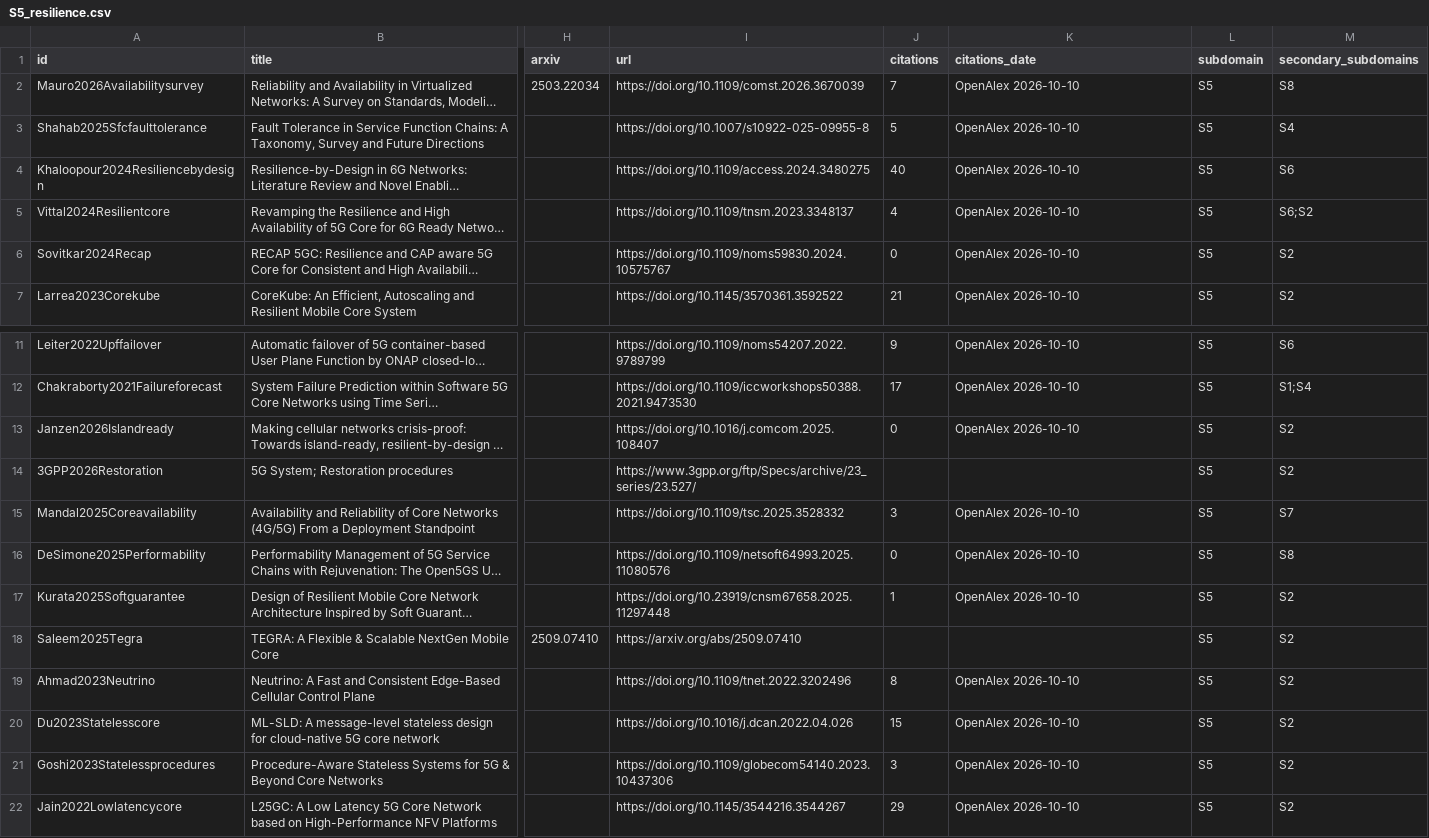
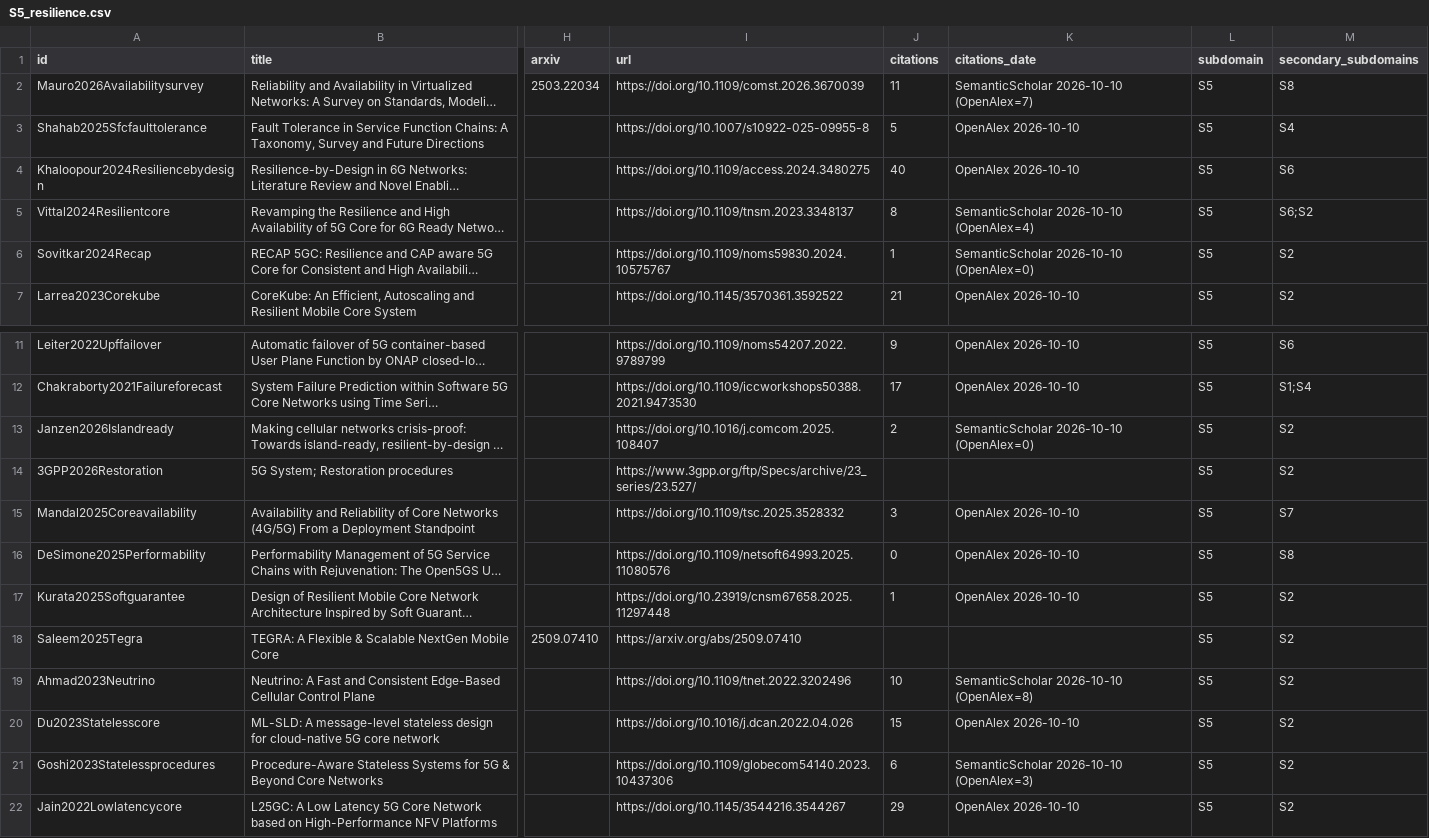
Before and after one commit to alinstoica19/state_of_art_research, a CSV file: results/S5_resilience.csv, drawn as a sheet; only a part is shown, gaps mark what is left out; long unchanged cells end in …; the diff names each change by its address in the sheet, - before the commit and + after, or states it on an @@ line.

```diff
--- a/results/S5_resilience.csv
+++ b/results/S5_resilience.csv
-J2 (citations): 7
+J2 (citations): 11
-K2 (citations_date): OpenAlex 2026-10-10
+K2 (citations_date): SemanticScholar 2026-10-10 (OpenAlex=7)
-J5 (citations): 4
+J5 (citations): 8
-K5 (citations_date): OpenAlex 2026-10-10
+K5 (citations_date): SemanticScholar 2026-10-10 (OpenAlex=4)
-J6 (citations): 0
+J6 (citations): 1
-K6 (citations_date): OpenAlex 2026-10-10
+K6 (citations_date): SemanticScholar 2026-10-10 (OpenAlex=0)
-J13 (citations): 0
+J13 (citations): 2
-K13 (citations_date): OpenAlex 2026-10-10
+K13 (citations_date): SemanticScholar 2026-10-10 (OpenAlex=0)
-J19 (citations): 8
+J19 (citations): 10
-K19 (citations_date): OpenAlex 2026-10-10
+K19 (citations_date): SemanticScholar 2026-10-10 (OpenAlex=8)
-J21 (citations): 3
+J21 (citations): 6
-K21 (citations_date): OpenAlex 2026-10-10
+K21 (citations_date): SemanticScholar 2026-10-10 (OpenAlex=3)
```
Also changed, not shown: results/S1_network_analytics.csv, results/S2_sba_nf_selection.csv, 9 other files.
